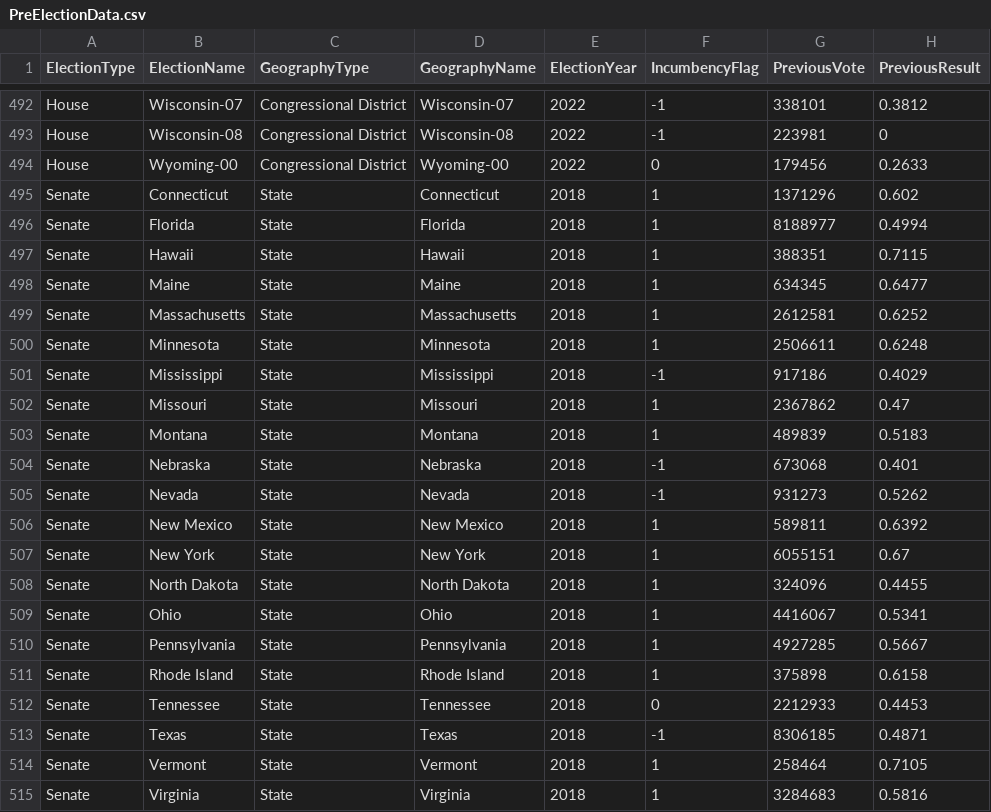
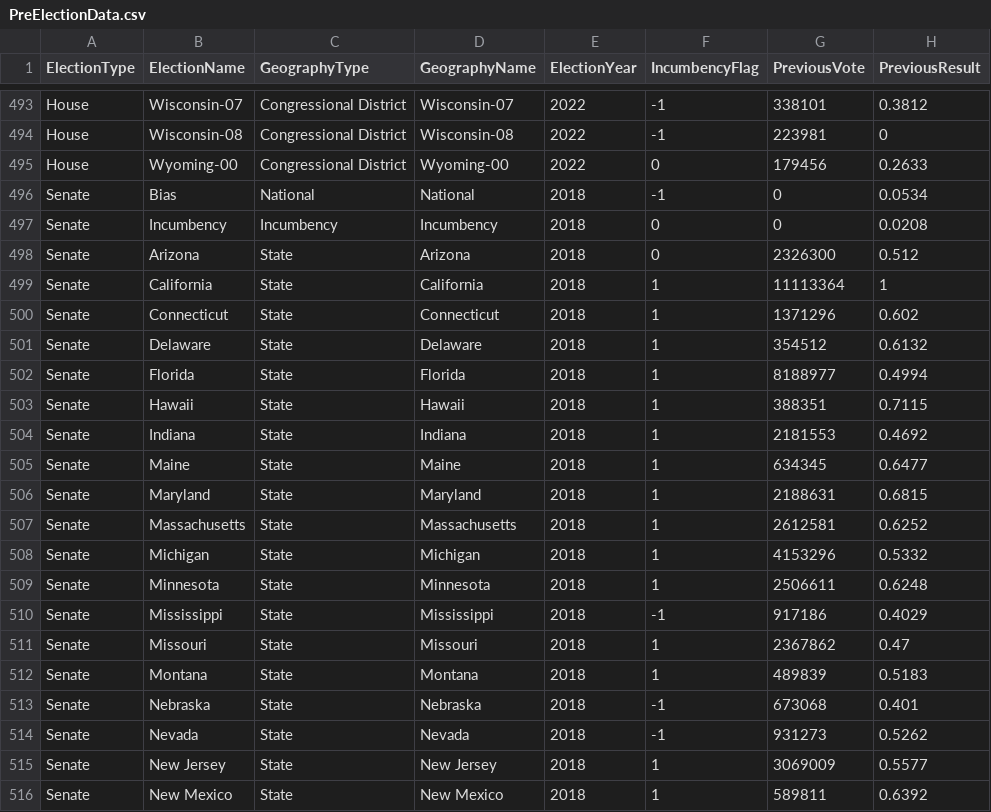
Before and after one commit to jkappelmeier/USElectionModel, a CSV file: +matlab/Inputs/PreElectionData.csv, drawn as a sheet; only a part is shown, gaps mark what is left out; the shorter side is filled out with more unchanged rows; the diff covers the shown part only.

```diff
--- a/+matlab/Inputs/PreElectionData.csv
+++ b/+matlab/Inputs/PreElectionData.csv
@@ -494,7 +495,15 @@ House,Wisconsin-08,Congressional District,Wisconsin-08,2022,-1,223981,0
 House,Wyoming-00,Congressional District,Wyoming-00,2022,0,179456,0.2633
+Senate,Bias,National,National,2018,-1,0,0.0534
+Senate,Incumbency,Incumbency,Incumbency,2018,0,0,0.0208
+Senate,Arizona,State,Arizona,2018,0,2326300,0.512
+Senate,California,State,California,2018,1,11113364,1
 Senate,Connecticut,State,Connecticut,2018,1,1371296,0.602
+Senate,Delaware,State,Delaware,2018,1,354512,0.6132
 Senate,Florida,State,Florida,2018,1,8188977,0.4994
 Senate,Hawaii,State,Hawaii,2018,1,388351,0.7115
+Senate,Indiana,State,Indiana,2018,1,2181553,0.4692
 Senate,Maine,State,Maine,2018,1,634345,0.6477
+Senate,Maryland,State,Maryland,2018,1,2188631,0.6815
 Senate,Massachusetts,State,Massachusetts,2018,1,2612581,0.6252
+Senate,Michigan,State,Michigan,2018,1,4153296,0.5332
 Senate,Minnesota,State,Minnesota,2018,1,2506611,0.6248
@@ -505,2 +514,3 @@ Senate,Nebraska,State,Nebraska,2018,-1,673068,0.401
 Senate,Nevada,State,Nevada,2018,-1,931273,0.5262
+Senate,New Jersey,State,New Jersey,2018,1,3069009,0.5577
 Senate,New Mexico,State,New Mexico,2018,1,589811,0.6392
```
Also changed, not shown: 14 added rows and 10 edited cells elsewhere in this file, 6 other files.
